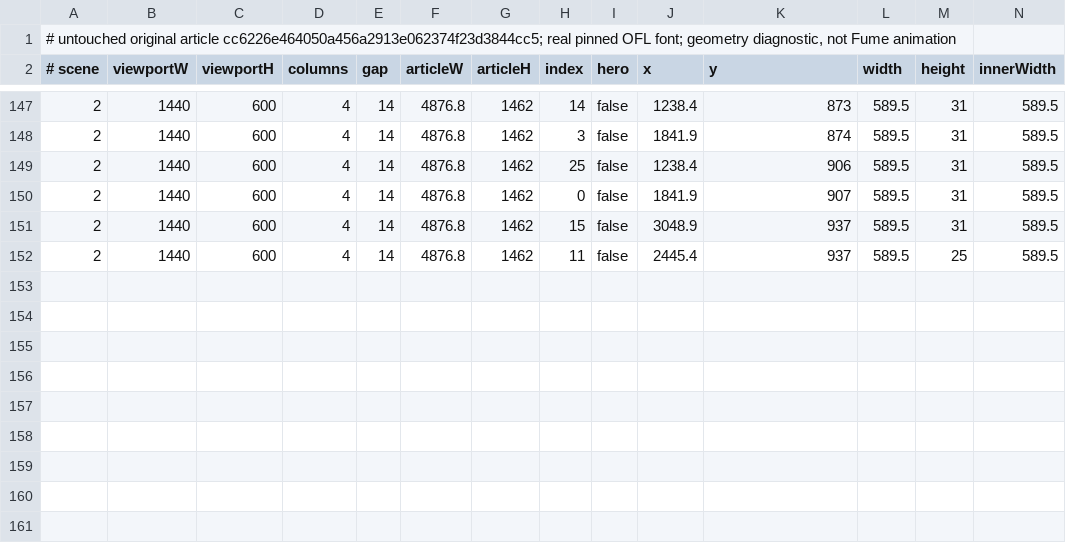
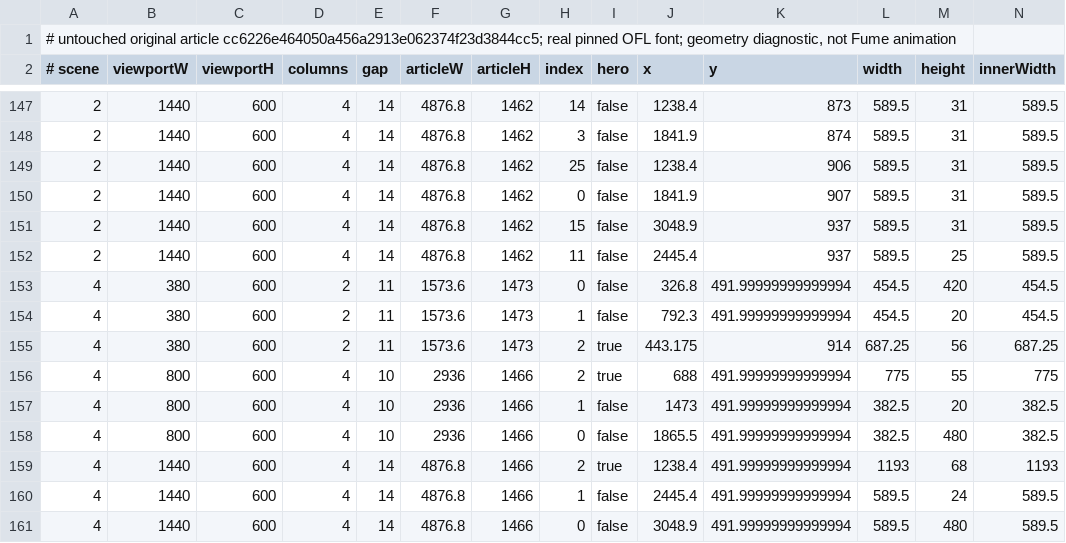
Before and after one commit to ghhccghk/accompanist-lyrics-ui-folia, a TSV file: verification/fume-fixtures/article-browser.tsv, drawn as a sheet; only a part is shown, gaps mark what is left out; rows hold the shown columns only; the diff names each change by its address in the sheet, - before the commit and + after, or states it on an @@ line.

```diff
--- a/verification/fume-fixtures/article-browser.tsv
+++ b/verification/fume-fixtures/article-browser.tsv
+row 153: 4 | 380 | 600 | 2 | 11 | 1573.6 | 1473 | 0 | false | 326.8 | 491.99999999999994 | 454.5 | 420 | 454.5
+row 154: 4 | 380 | 600 | 2 | 11 | 1573.6 | 1473 | 1 | false | 792.3 | 491.99999999999994 | 454.5 | 20 | 454.5
+row 155: 4 | 380 | 600 | 2 | 11 | 1573.6 | 1473 | 2 | true | 443.175 | 914 | 687.25 | 56 | 687.25
+row 156: 4 | 800 | 600 | 4 | 10 | 2936 | 1466 | 2 | true | 688 | 491.99999999999994 | 775 | 55 | 775
+row 157: 4 | 800 | 600 | 4 | 10 | 2936 | 1466 | 1 | false | 1473 | 491.99999999999994 | 382.5 | 20 | 382.5
+row 158: 4 | 800 | 600 | 4 | 10 | 2936 | 1466 | 0 | false | 1865.5 | 491.99999999999994 | 382.5 | 480 | 382.5
+row 159: 4 | 1440 | 600 | 4 | 14 | 4876.8 | 1466 | 2 | true | 1238.4 | 491.99999999999994 | 1193 | 68 | 1193
+row 160: 4 | 1440 | 600 | 4 | 14 | 4876.8 | 1466 | 1 | false | 2445.4 | 491.99999999999994 | 589.5 | 24 | 589.5
+row 161: 4 | 1440 | 600 | 4 | 14 | 4876.8 | 1466 | 0 | false | 3048.9 | 491.99999999999994 | 589.5 | 480 | 589.5
```
Also changed, not shown: verification/fume-fixtures/article-inputs.tsv, 18 other files.
